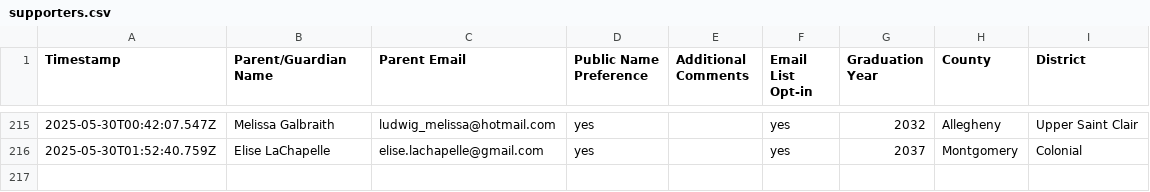
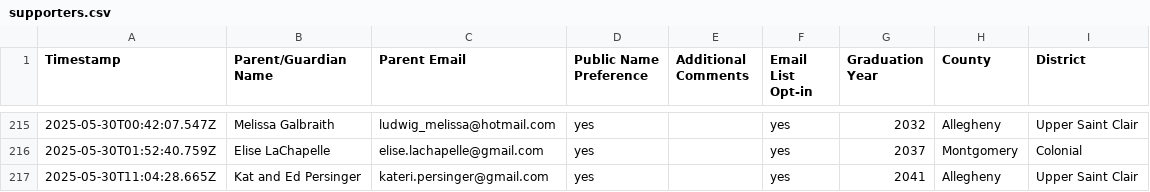
Before and after one commit to coxandrew/paunplugged, a CSV file: _data/supporters.csv, drawn as a sheet; only a part is shown, gaps mark what is left out.

Commit message:
Update supporters.csv with the latest data

```diff
--- a/_data/supporters.csv
+++ b/_data/supporters.csv
@@ -216 +216,2 @@ Timestamp,Parent/Guardian Name,Parent Email,Public Name Preference,Additional Co
 2025-05-30T01:52:40.759Z,Elise LaChapelle,elise.lachapelle@gmail.com,yes,,yes,2037,Montgomery,Colonial
+2025-05-30T11:04:28.665Z,Kat and Ed Persinger,kateri.persinger@gmail.com,yes,,yes,2041,Allegheny,Upper Saint Clair
```
